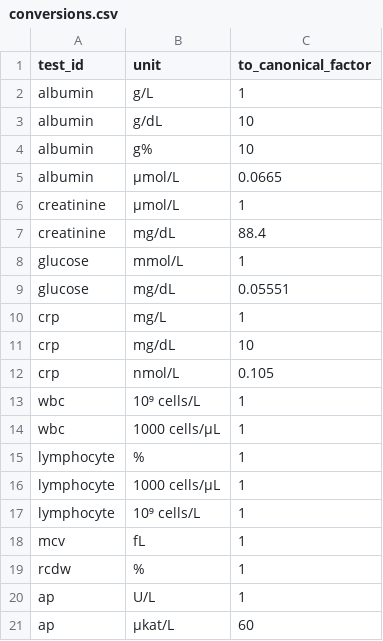
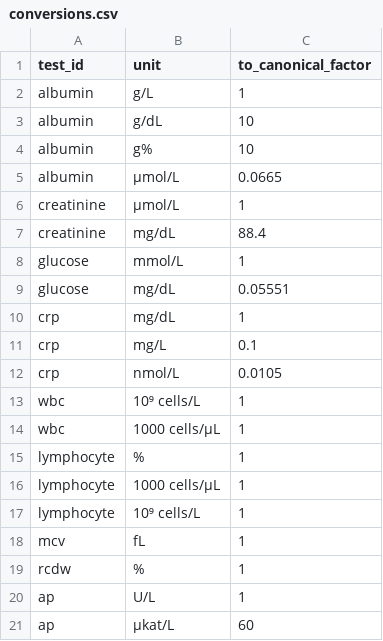
Before and after one commit to ajsteele/bioage, a CSV file: embed/calculators/phenoage/config/conversions.csv, drawn as a sheet.

```diff
--- a/embed/calculators/phenoage/config/conversions.csv
+++ b/embed/calculators/phenoage/config/conversions.csv
@@ -9,5 +9,5 @@ glucose,mmol/L,1
 glucose,mg/dL,0.05551
-crp,mg/L,1
-crp,mg/dL,10
-crp,nmol/L,0.105
+crp,mg/dL,1
+crp,mg/L,0.1
+crp,nmol/L,0.0105
 wbc,10⁹ cells/L,1
```
Also changed, not shown: embed/calculators/phenoage/config/tests.csv, 1 other file.
